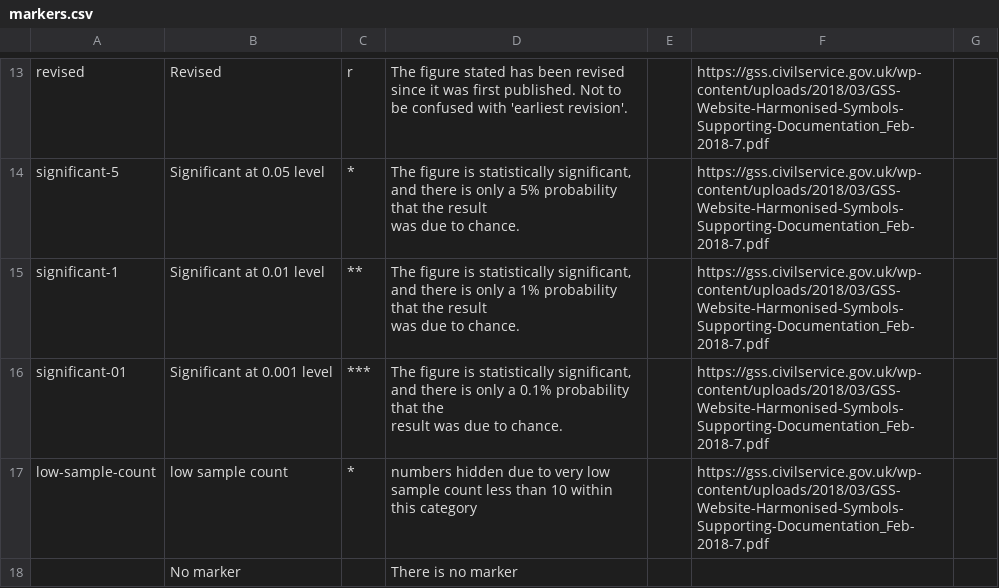
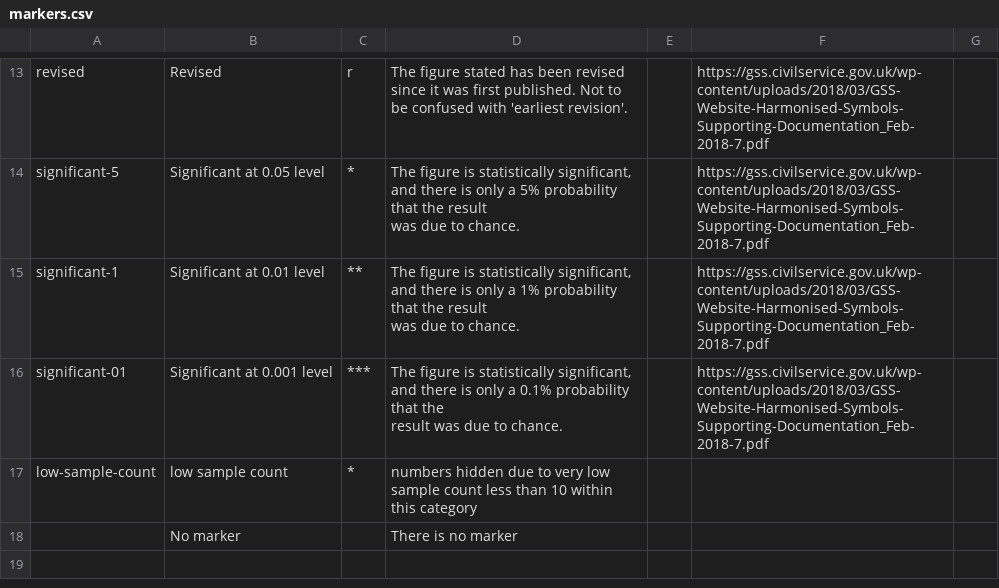
Before and after one commit to GSS-Cogs/ref_common, a CSV file: codelists/markers.csv, drawn as a sheet; only a part is shown, gaps mark what is left out.

Commit message:
Update markers.csv

```diff
--- a/codelists/markers.csv
+++ b/codelists/markers.csv
@@ -30,3 +30,3 @@ significant-01,Significant at 0.001 level,***,"The figure is statistically signi
 result was due to chance.",,https://gss.civilservice.gov.uk/wp-content/uploads/2018/03/GSS-Website-Harmonised-Symbols-Supporting-Documentation_Feb-2018-7.pdf,
-low-sample-count,low sample count,*,numbers hidden due to very low sample count less than 10 within this category,,https://gss.civilservice.gov.uk/wp-content/uploads/2018/03/GSS-Website-Harmonised-Symbols-Supporting-Documentation_Feb-2018-7.pdf,
+low-sample-count,low sample count,*,numbers hidden due to very low sample count less than 10 within this category,,,
 ,No marker,,There is no marker,,,
```
